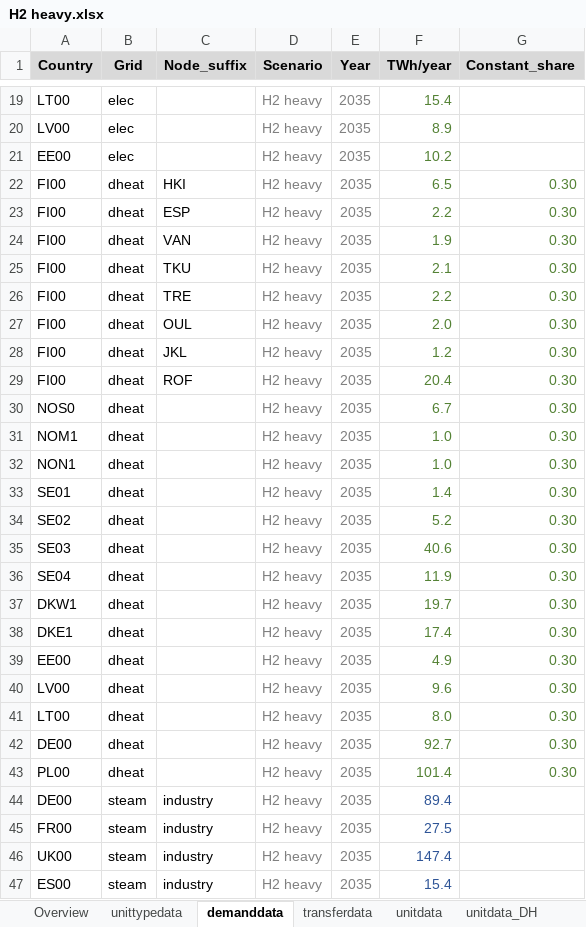
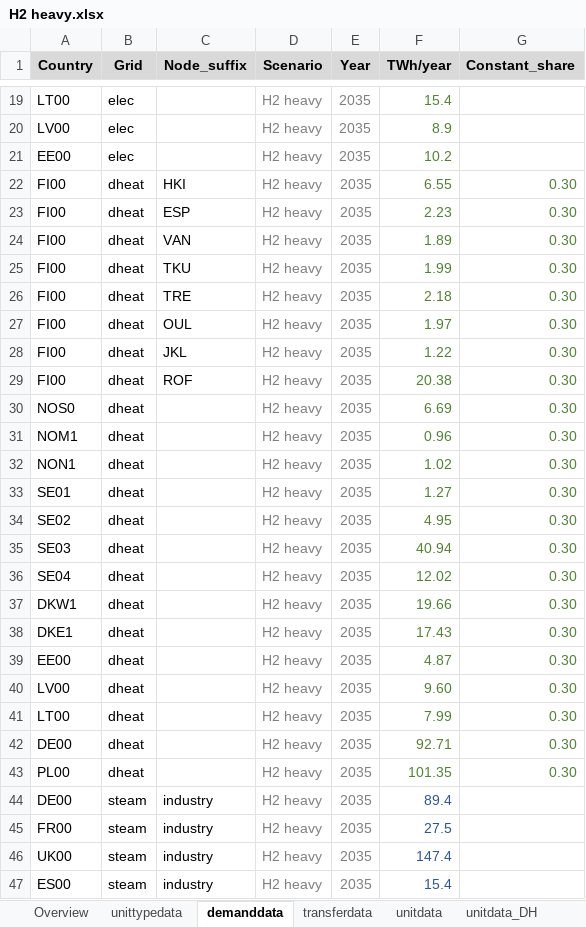
Before and after one commit to vttresearch/north_european_model, an Excel workbook: src_files/data_files/H2 heavy.xlsx, sheet demanddata, drawn as a sheet; only a part is shown, gaps mark what is left out; values as stored, in another font and other column widths than the file's, no borders; conditional formats not drawn; the diff covers the shown part only; the diff names each change by its address in the sheet, - before the commit and + after, or states it on an @@ line.

Commit message:
1. Reverted scenario name back to "H2 heavy" to avoid duplication of files and data. 2. Corrected fuel prices and emissions for "H2 heavy" scenario. 3. Updated DH demand data (copy from demanddata_DH_own_projection). 4. Polished summary sheet in H2 heavy.xlsx.

```diff
--- a/src_files/data_files/H2 heavy.xlsx (sheet demanddata)
+++ b/src_files/data_files/H2 heavy.xlsx (sheet demanddata)
-F22 (TWh/year): 6.5
+F22 (TWh/year): 6.55
-F23 (TWh/year): 2.2
+F23 (TWh/year): 2.23
-F24 (TWh/year): 1.9
+F24 (TWh/year): 1.89
-F25 (TWh/year): 2.1
+F25 (TWh/year): 1.99
-F26 (TWh/year): 2.2
+F26 (TWh/year): 2.18
-F27 (TWh/year): 2.0
+F27 (TWh/year): 1.97
-F28 (TWh/year): 1.2
+F28 (TWh/year): 1.22
-F29 (TWh/year): 20.4
+F29 (TWh/year): 20.38
-F30 (TWh/year): 6.7
+F30 (TWh/year): 6.69
-F31 (TWh/year): 1.0
+F31 (TWh/year): 0.96
-F32 (TWh/year): 1.0
+F32 (TWh/year): 1.02
-F33 (TWh/year): 1.4
+F33 (TWh/year): 1.27
-F34 (TWh/year): 5.2
+F34 (TWh/year): 4.95
-F35 (TWh/year): 40.6
+F35 (TWh/year): 40.94
-F36 (TWh/year): 11.9
+F36 (TWh/year): 12.02
-F37 (TWh/year): 19.7
+F37 (TWh/year): 19.66
-F38 (TWh/year): 17.4
+F38 (TWh/year): 17.43
-F39 (TWh/year): 4.9
+F39 (TWh/year): 4.87
-F40 (TWh/year): 9.6
+F40 (TWh/year): 9.60
-F41 (TWh/year): 8.0
+F41 (TWh/year): 7.99
-F42 (TWh/year): 92.7
+F42 (TWh/year): 92.71
-F43 (TWh/year): 101.4
+F43 (TWh/year): 101.35
```
Also changed, not shown: 6 edited cells elsewhere in this sheet, sheet storagedata, sheet unitdata, sheet Production, sheet unittypedata, sheet H2, sheet Overview, 2 more sheets, other sheet tabs, formulas that keep their value, charts or pictures, src_files/data_files/emissiondata_maf2020.xlsx, src_files/data_files/fueldata_maf2020.xlsx, 5 other files.
